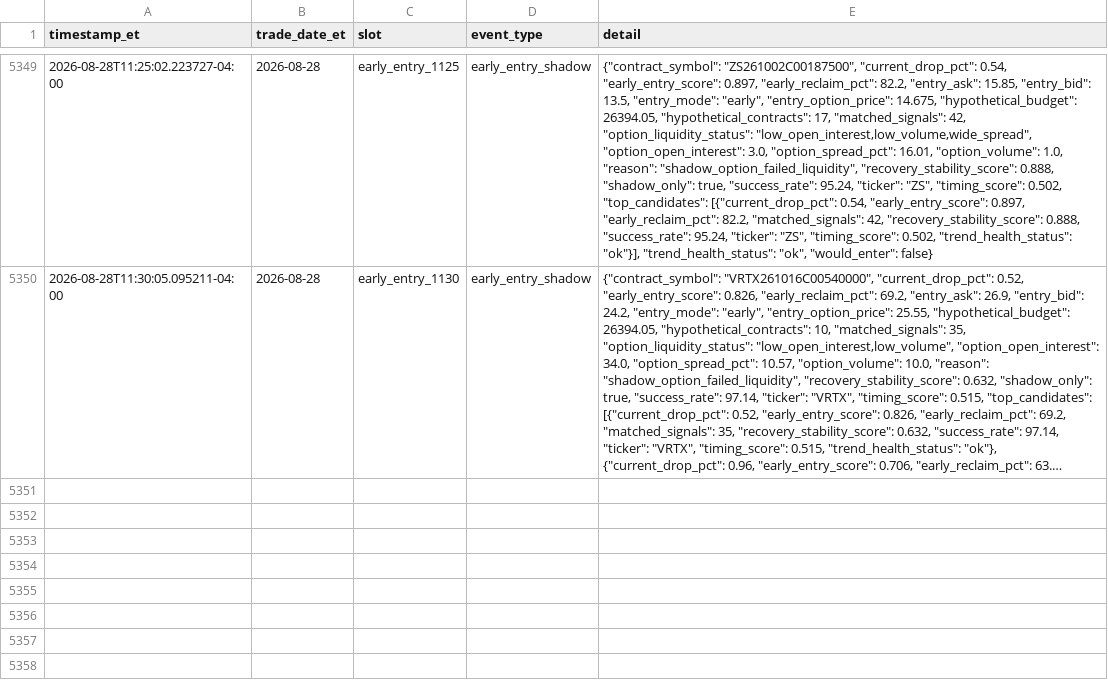
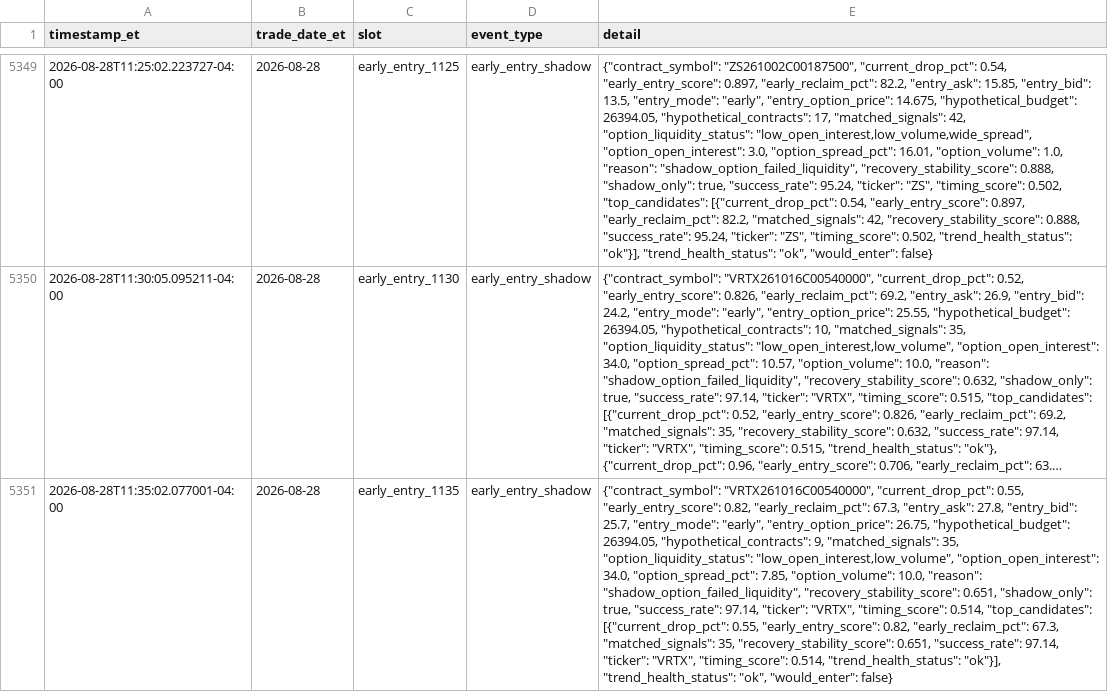
Before and after one commit to randomwalkhan/Short-Term-Reversal-Strategy, a CSV file: results/reversal_3_3_live/live_events.csv, drawn as a sheet; only a part is shown, gaps mark what is left out; long unchanged cells end in …; the diff names each change by its address in the sheet, - before the commit and + after, or states it on an @@ line.

Commit message:
Update Reversal 3.5 live paper test 2026-08-28 11:35 ET

```diff
--- a/results/reversal_3_3_live/live_events.csv
+++ b/results/reversal_3_3_live/live_events.csv
+row 5351: 2026-08-28T11:35:02.077001-04:00 | 2026-08-28 | early_entry_1135 | early_entry_shadow | {"contract_symbol": "VRTX261016C00540000", "current_drop_pct": 0.55, "early_entry_score": 0.82, "early_reclaim_pct": 67.3, "entry_ask": 27.8, "entry_bid": 25.7, "entry_mode": "early", "entry_option_price": 26.75, "hypothetical_budget": 26394.05, "hypothetical_contracts": 9, "matched_signals": 35, "option_liquidity_status": "low_open_interest,low_volume", "option_open_interest": 34.0, "option_spread_pct": 7.85, "option_volume": 10.0, "reason": "shadow_option_failed_liquidity", "recovery_stability_score": 0.651, "shadow_only": true, "success_rate": 97.14, "ticker": "VRTX", "timing_score": 0.514, "top_candidates": [{"current_drop_pct": 0.55, "early_entry_score": 0.82, "early_reclaim_pct": 67.3, "matched_signals": 35, "recovery_stability_score": 0.651, "success_rate": 97.14, "ticker": "VRTX", "timing_score": 0.514, "trend_health_status": "ok"}], "trend_health_status": "ok", "would_enter": false}
```
Also changed, not shown: 7 other files.
